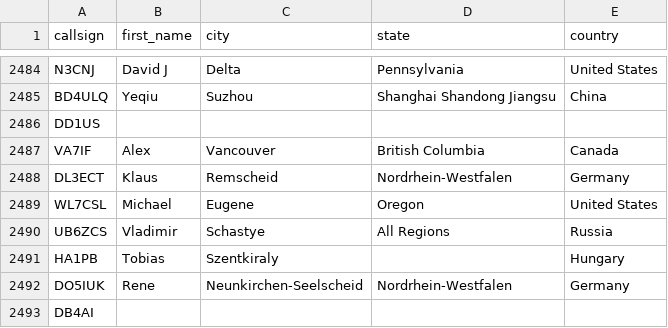
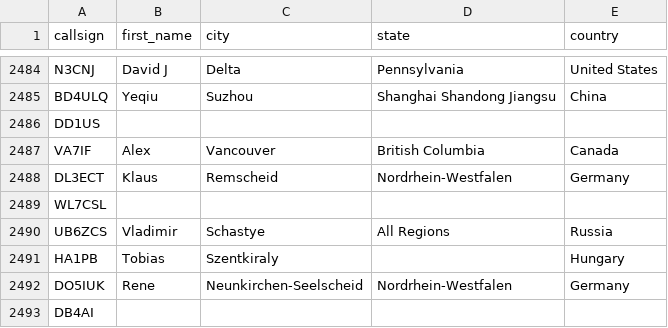
Before and after one commit to DMR-Database/dmr-database-appdata, a CSV file: dapnet.csv, drawn as a sheet; only a part is shown, gaps mark what is left out.

```diff
--- a/dapnet.csv
+++ b/dapnet.csv
@@ -2488,3 +2488,3 @@ VA7IF,Alex,Vancouver,British Columbia,Canada
 DL3ECT,Klaus,Remscheid,Nordrhein-Westfalen,Germany
-WL7CSL,Michael,Eugene,Oregon,United States
+WL7CSL,,,,
 UB6ZCS,Vladimir,Schastye,All Regions,Russia
```
Also changed, not shown: nxdn.csv, 6 other files.
